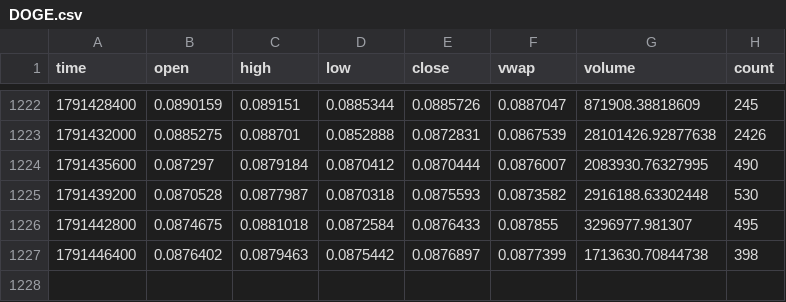
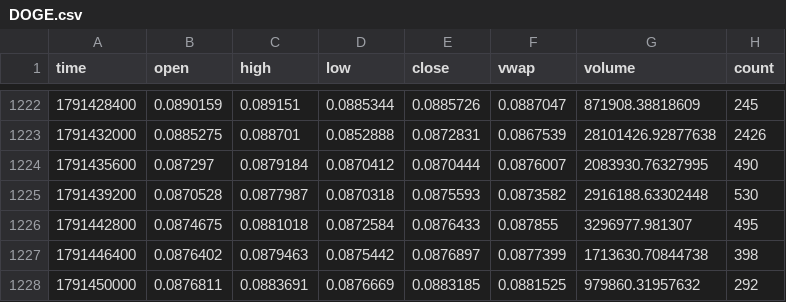
Before and after one commit to bookerfin-pixel/quantloop, a CSV file: state/candles/DOGE.csv, drawn as a sheet; only a part is shown, gaps mark what is left out; the diff names each change by its address in the sheet, - before the commit and + after, or states it on an @@ line.

```diff
--- a/state/candles/DOGE.csv
+++ b/state/candles/DOGE.csv
+row 1228: 1791450000 | 0.0876811 | 0.0883691 | 0.0876669 | 0.0883185 | 0.0881525 | 979860.31957632 | 292
```
Also changed, not shown: state/challenger1/decisions.csv, state/challenger2/decisions.csv, 23 other files.
